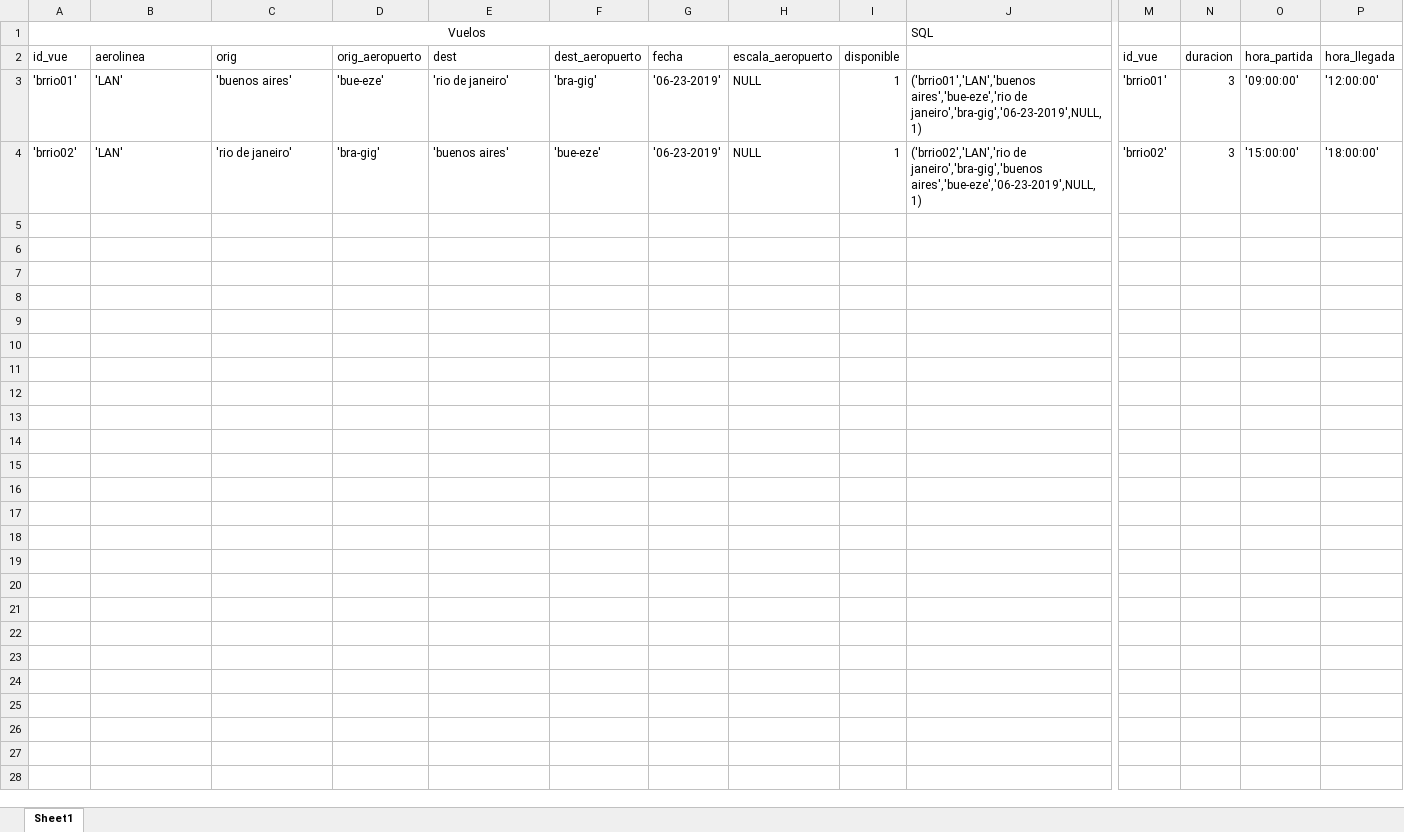
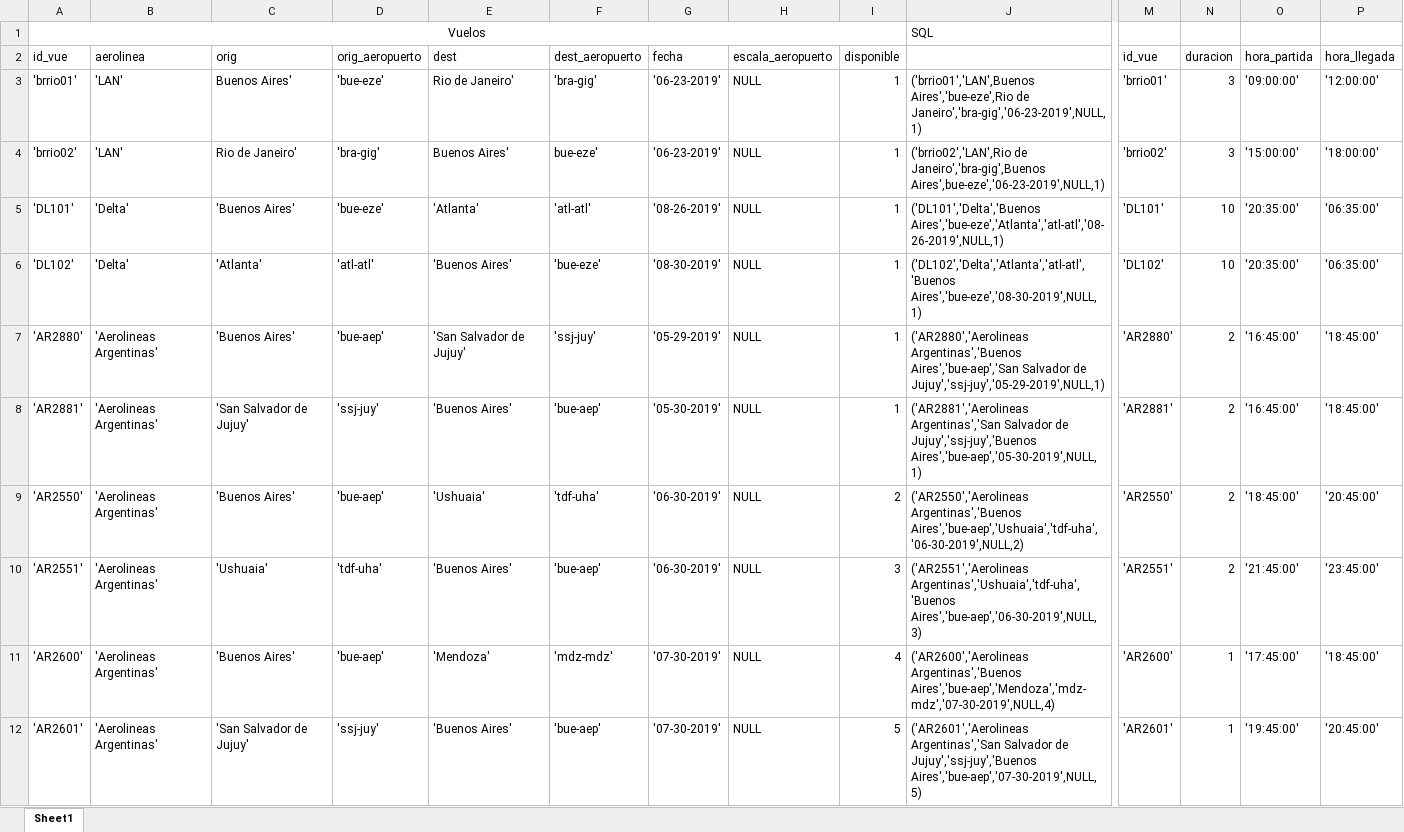
Before and after one commit to ARGedgramir/PNT2_Sistema_Reservas, an Excel workbook: carga manual de vuelos.xlsx, sheet Sheet1, drawn as a sheet; only a part is shown, gaps mark what is left out; values as stored, in another font and other column widths than the file's, no borders; rows hold the shown columns only; the diff names each change by its address in the sheet, - before the commit and + after, or states it on an @@ line.

```diff
--- a/carga manual de vuelos.xlsx (sheet Sheet1)
+++ b/carga manual de vuelos.xlsx (sheet Sheet1)
-C3 (orig): 'buenos aires'
+C3 (orig): Buenos Aires'
-E3 (dest): 'rio de janeiro'
+E3 (dest): Rio de Janeiro'
-J3: ('brrio01','LAN','buenos aires','bue-eze','rio de janeiro','bra-gig','06-23-2019',NULL,1)
+J3: ('brrio01','LAN',Buenos Aires','bue-eze',Rio de Janeiro','bra-gig','06-23-2019',NULL,1)
-C4 (orig): 'rio de janeiro'
+C4 (orig): Rio de Janeiro'
-E4 (dest): 'buenos aires'
+E4 (dest): Buenos Aires'
-F4 (dest_aeropuerto): 'bue-eze'
+F4 (dest_aeropuerto): bue-eze'
-J4: ('brrio02','LAN','rio de janeiro','bra-gig','buenos aires','bue-eze','06-23-2019',NULL,1)
+J4: ('brrio02','LAN',Rio de Janeiro','bra-gig',Buenos Aires',bue-eze','06-23-2019',NULL,1)
+row 5: 'DL101' | 'Delta' | 'Buenos Aires' | 'bue-eze' | 'Atlanta' | 'atl-atl' | '08-26-2019' | NULL | 1 | ('DL101','Delta','Buenos Aires','bue-eze','Atlanta','atl-atl','08-26-2019',NULL,1) | 'DL101' | 10 | '20:35:00' | '06:35:00'
+row 6: 'DL102' | 'Delta' | 'Atlanta' | 'atl-atl' | 'Buenos Aires' | 'bue-eze' | '08-30-2019' | NULL | 1 | ('DL102','Delta','Atlanta','atl-atl','Buenos Aires','bue-eze','08-30-2019',NULL,1) | 'DL102' | 10 | '20:35:00' | '06:35:00'
+row 7: 'AR2880' | 'Aerolineas Argentinas' | 'Buenos Aires' | 'bue-aep' | 'San Salvador de Jujuy' | 'ssj-juy' | '05-29-2019' | NULL | 1 | ('AR2880','Aerolineas Argentinas','Buenos Aires','bue-aep','San Salvador de Jujuy','ssj-juy','05-29-2019',NULL,1) | 'AR2880' | 2 | '16:45:00' | '18:45:00'
+row 8: 'AR2881' | 'Aerolineas Argentinas' | 'San Salvador de Jujuy' | 'ssj-juy' | 'Buenos Aires' | 'bue-aep' | '05-30-2019' | NULL | 1 | ('AR2881','Aerolineas Argentinas','San Salvador de Jujuy','ssj-juy','Buenos Aires','bue-aep','05-30-2019',NULL,1) | 'AR2881' | 2 | '16:45:00' | '18:45:00'
+row 9: 'AR2550' | 'Aerolineas Argentinas' | 'Buenos Aires' | 'bue-aep' | 'Ushuaia' | 'tdf-uha' | '06-30-2019' | NULL | 2 | ('AR2550','Aerolineas Argentinas','Buenos Aires','bue-aep','Ushuaia','tdf-uha','06-30-2019',NULL,2) | 'AR2550' | 2 | '18:45:00' | '20:45:00'
+row 10: 'AR2551' | 'Aerolineas Argentinas' | 'Ushuaia' | 'tdf-uha' | 'Buenos Aires' | 'bue-aep' | '06-30-2019' | NULL | 3 | ('AR2551','Aerolineas Argentinas','Ushuaia','tdf-uha','Buenos Aires','bue-aep','06-30-2019',NULL,3) | 'AR2551' | 2 | '21:45:00' | '23:45:00'
+row 11: 'AR2600' | 'Aerolineas Argentinas' | 'Buenos Aires' | 'bue-aep' | 'Mendoza' | 'mdz-mdz' | '07-30-2019' | NULL | 4 | ('AR2600','Aerolineas Argentinas','Buenos Aires','bue-aep','Mendoza','mdz-mdz','07-30-2019',NULL,4) | 'AR2600' | 1 | '17:45:00' | '18:45:00'
+row 12: 'AR2601' | 'Aerolineas Argentinas' | 'San Salvador de Jujuy' | 'ssj-juy' | 'Buenos Aires' | 'bue-aep' | '07-30-2019' | NULL | 5 | ('AR2601','Aerolineas Argentinas','San Salvador de Jujuy','ssj-juy','Buenos Aires','bue-aep','07-30-2019',NULL,5) | 'AR2601' | 1 | '19:45:00' | '20:45:00'
```
Also changed, not shown: 3 other files.
